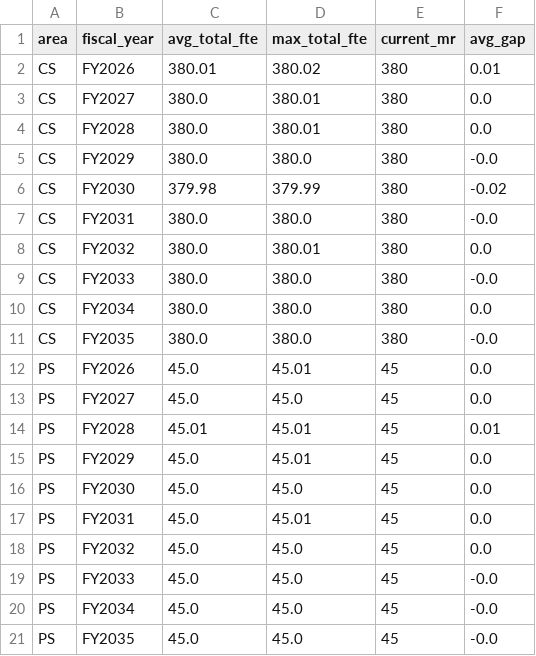
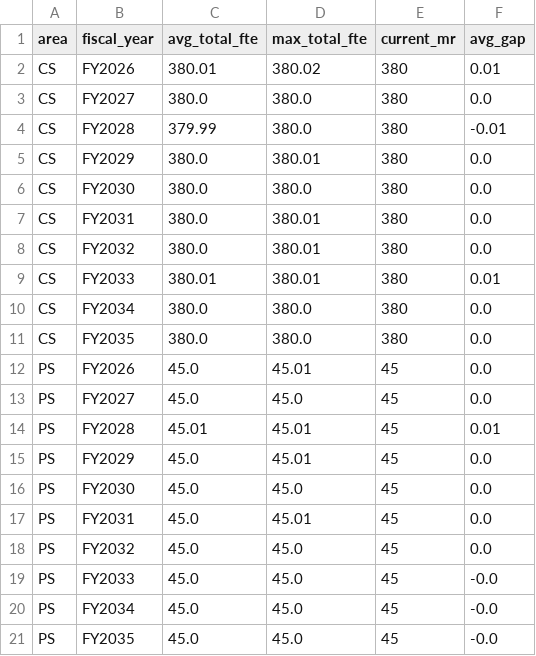
Before and after one commit to satonuma/resource_aloc, a CSV file: output/fy2029_area_fy.csv, drawn as a sheet.

```diff
--- a/output/fy2029_area_fy.csv
+++ b/output/fy2029_area_fy.csv
@@ -2,11 +2,11 @@
 CS,FY2026,380.01,380.02,380,0.01
-CS,FY2027,380.0,380.01,380,0.0
-CS,FY2028,380.0,380.01,380,0.0
-CS,FY2029,380.0,380.0,380,-0.0
-CS,FY2030,379.98,379.99,380,-0.02
-CS,FY2031,380.0,380.0,380,-0.0
+CS,FY2027,380.0,380.0,380,0.0
+CS,FY2028,379.99,380.0,380,-0.01
+CS,FY2029,380.0,380.01,380,0.0
+CS,FY2030,380.0,380.0,380,0.0
+CS,FY2031,380.0,380.01,380,0.0
 CS,FY2032,380.0,380.01,380,0.0
-CS,FY2033,380.0,380.0,380,-0.0
+CS,FY2033,380.01,380.01,380,0.01
 CS,FY2034,380.0,380.0,380,0.0
-CS,FY2035,380.0,380.0,380,-0.0
+CS,FY2035,380.0,380.0,380,0.0
 PS,FY2026,45.0,45.01,45,0.0
```
Also changed, not shown: output/fy2029_allocation.csv, output/fy2029_optimal_fte.csv, 9 other files.
